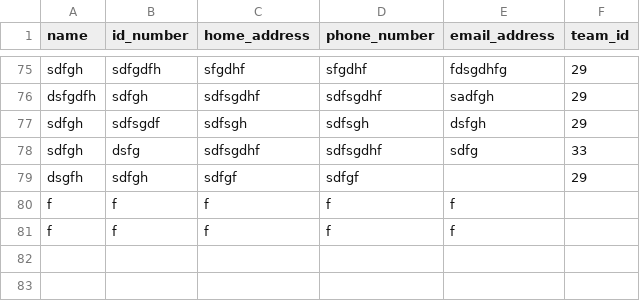
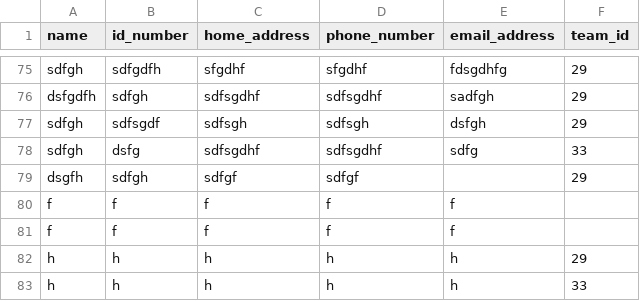
Before and after one commit to gudlaugvest/hopur-8, a CSV file: file/player.csv, drawn as a sheet; only a part is shown, gaps mark what is left out; the diff names each change by its address in the sheet, - before the commit and + after, or states it on an @@ line.

```diff
--- a/file/player.csv
+++ b/file/player.csv
+row 82: h | h | h | h | h | 29
+row 83: h | h | h | h | h | 33
```
Also changed, not shown: 5 other files.
